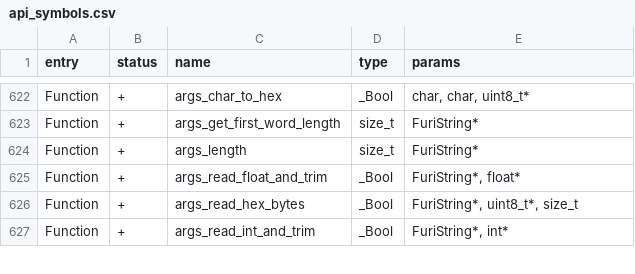
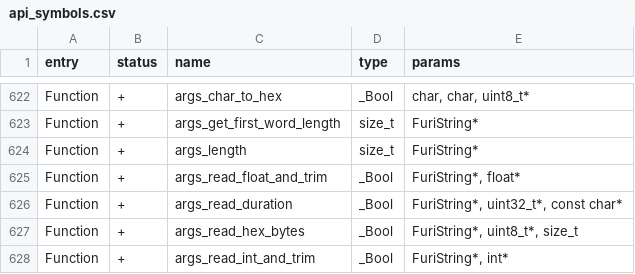
Before and after one commit to flipperdevices/flipperzero-firmware, a CSV file: targets/f7/api_symbols.csv, drawn as a sheet; only a part is shown, gaps mark what is left out; the diff names each change by its address in the sheet, - before the commit and + after, or states it on an @@ line.

Commit message:
Add args_read_duration function

```diff
--- a/targets/f7/api_symbols.csv
+++ b/targets/f7/api_symbols.csv
+row 626: Function | + | args_read_duration | _Bool | FuriString*, uint32_t*, const char*
```
Also changed, not shown: 4 other files.
